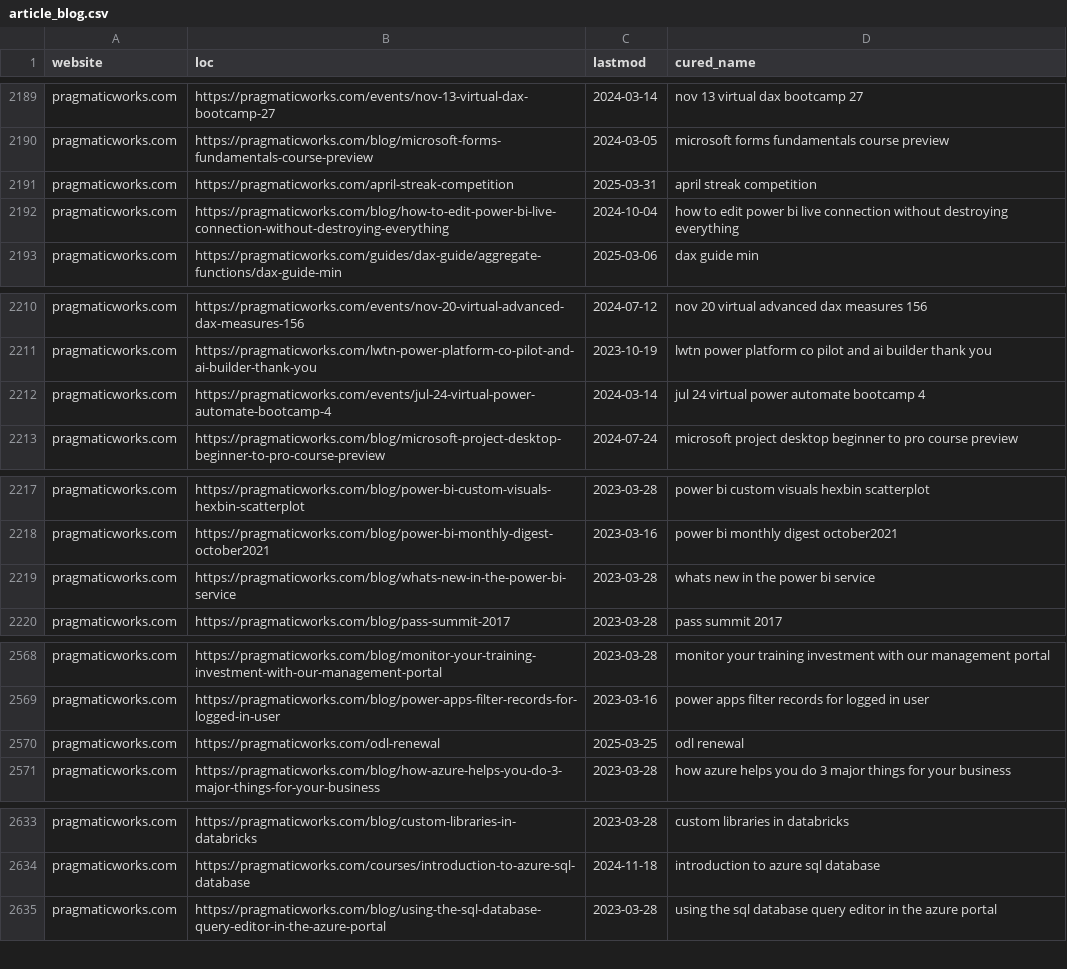
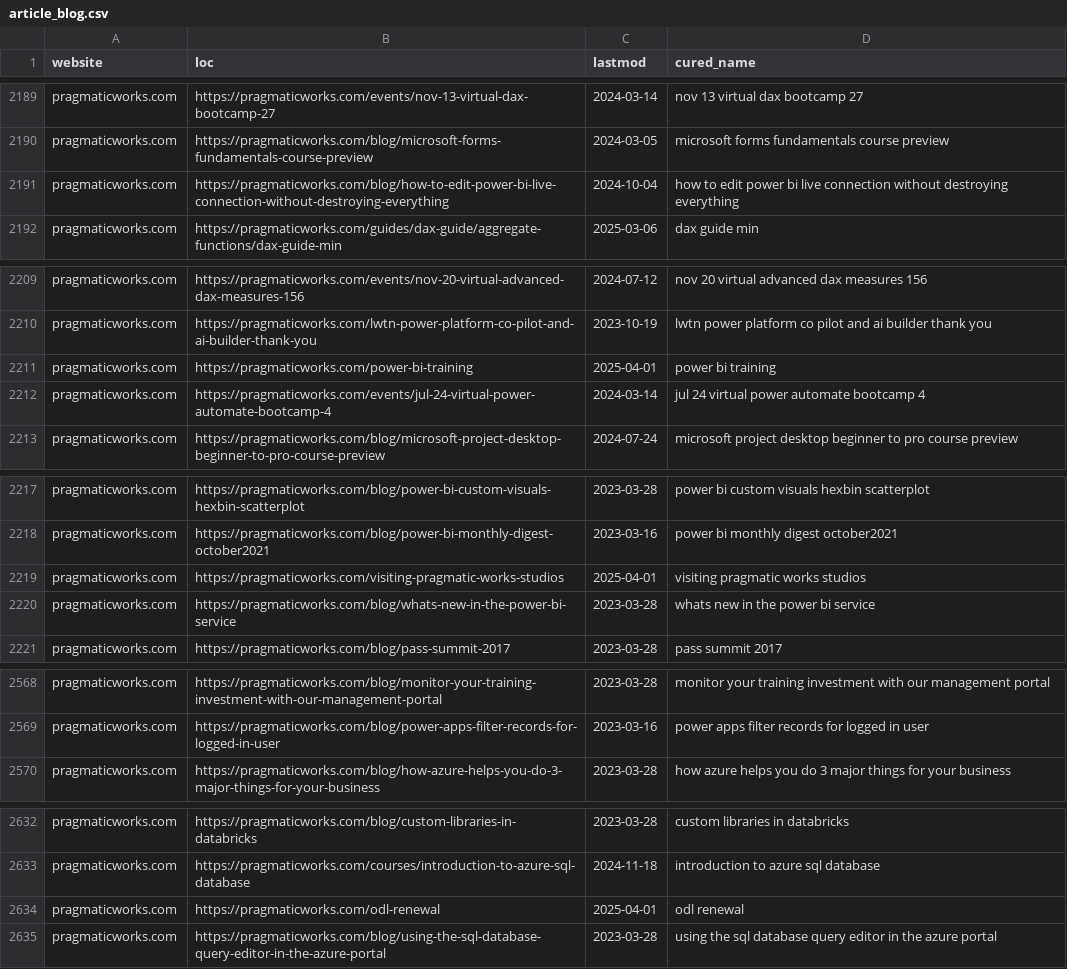
Before and after one commit to julian-passebecq/newsai_script, a CSV file: data/article_blog.csv, drawn as a sheet; only a part is shown, gaps mark what is left out; the diff covers the shown part only.

```diff
--- a/data/article_blog.csv
+++ b/data/article_blog.csv
@@ -2190,3 +2190,2 @@ pragmaticworks.com,https://pragmaticworks.com/events/nov-13-virtual-dax-bootcamp
 pragmaticworks.com,https://pragmaticworks.com/blog/microsoft-forms-fundamentals-course-preview,2024-03-05,microsoft forms fundamentals course preview
-pragmaticworks.com,https://pragmaticworks.com/april-streak-competition,2025-03-31,april streak competition
 pragmaticworks.com,https://pragmaticworks.com/blog/how-to-edit-power-bi-live-connection-without-destroying-everything,2024-10-04,how to edit power bi live connection without destroying everything
@@ -2211,2 +2210,3 @@ pragmaticworks.com,https://pragmaticworks.com/events/nov-20-virtual-advanced-dax
 pragmaticworks.com,https://pragmaticworks.com/lwtn-power-platform-co-pilot-and-ai-builder-thank-you,2023-10-19,lwtn power platform co pilot and ai builder thank you
+pragmaticworks.com,https://pragmaticworks.com/power-bi-training,2025-04-01,power bi training
 pragmaticworks.com,https://pragmaticworks.com/events/jul-24-virtual-power-automate-bootcamp-4,2024-03-14,jul 24 virtual power automate bootcamp 4
@@ -2218,2 +2218,3 @@ pragmaticworks.com,https://pragmaticworks.com/blog/power-bi-custom-visuals-hexbi
 pragmaticworks.com,https://pragmaticworks.com/blog/power-bi-monthly-digest-october2021,2023-03-16,power bi monthly digest october2021
+pragmaticworks.com,https://pragmaticworks.com/visiting-pragmatic-works-studios,2025-04-01,visiting pragmatic works studios
 pragmaticworks.com,https://pragmaticworks.com/blog/whats-new-in-the-power-bi-service,2023-03-28,whats new in the power bi service
@@ -2569,3 +2569,2 @@ pragmaticworks.com,https://pragmaticworks.com/blog/monitor-your-training-investm
 pragmaticworks.com,https://pragmaticworks.com/blog/power-apps-filter-records-for-logged-in-user,2023-03-16,power apps filter records for logged in user
-pragmaticworks.com,https://pragmaticworks.com/odl-renewal,2025-03-25,odl renewal
 pragmaticworks.com,https://pragmaticworks.com/blog/how-azure-helps-you-do-3-major-things-for-your-business,2023-03-28,how azure helps you do 3 major things for your business
@@ -2634,2 +2633,3 @@ pragmaticworks.com,https://pragmaticworks.com/blog/custom-libraries-in-databrick
 pragmaticworks.com,https://pragmaticworks.com/courses/introduction-to-azure-sql-database,2024-11-18,introduction to azure sql database
+pragmaticworks.com,https://pragmaticworks.com/odl-renewal,2025-04-01,odl renewal
 pragmaticworks.com,https://pragmaticworks.com/blog/using-the-sql-database-query-editor-in-the-azure-portal,2023-03-28,using the sql database query editor in the azure portal
```
Also changed, not shown: 2 added rows, 3 removed rows and 45 moved rows elsewhere in this file, data/sitemap.csv.
